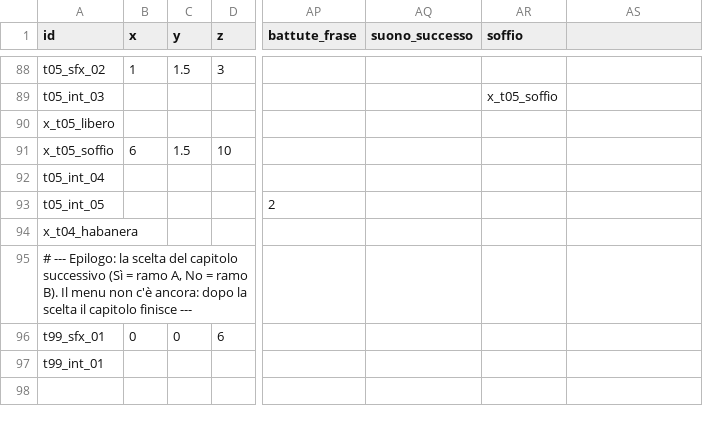
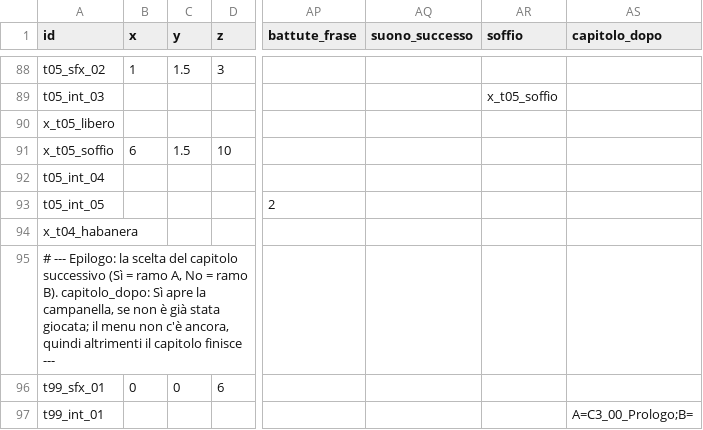
Before and after one commit to toto04/echoquest, a CSV file: unity/EchoQuestTest/Assets/EchoQuest/Story/Script/capitolo_02_regia.csv, drawn as a sheet; only a part is shown, gaps mark what is left out; the diff names each change by its address in the sheet, - before the commit and + after, or states it on an @@ line.

Commit message:
feat(story): implement chapter 3 bell gameplay

```diff
--- a/unity/EchoQuestTest/Assets/EchoQuest/Story/Script/capitolo_02_regia.csv
+++ b/unity/EchoQuestTest/Assets/EchoQuest/Story/Script/capitolo_02_regia.csv
-AS1: (empty)
+AS1: capitolo_dopo
-A95 (id): …ramo B). Il menu non c'è ancora: dopo la scelta il capitolo…
+A95 (id): …ramo B). capitolo_dopo: Sì apre la campanella, se non è già stata giocata; il menu non c'è ancora, quindi altrimenti il capitolo…
-AS97 (capitolo_dopo): (empty)
+AS97 (capitolo_dopo): A=C3_00_Prologo;B=
```
Also changed, not shown: unity/EchoQuestTest/Assets/EchoQuest/Story/Script/capitolo_01_regia.csv, unity/EchoQuestTest/Assets/EchoQuest/Story/Script/capitolo_03_sequenza.csv, 57 other files.
